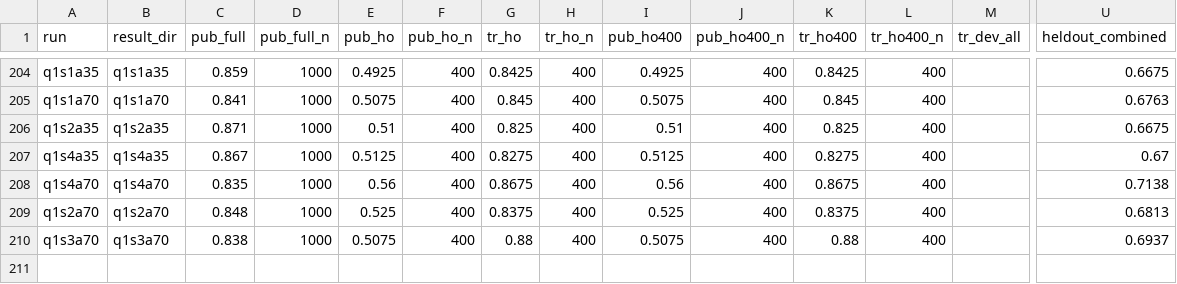
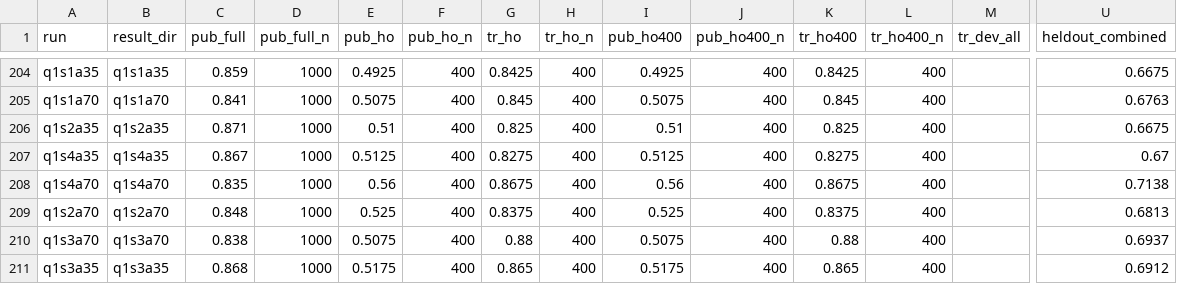
Before and after one commit to lhaochen118-ship-it/ZC, a CSV file: Process/scores.csv, drawn as a sheet; only a part is shown, gaps mark what is left out; rows hold the shown columns only; the diff names each change by its address in the sheet, - before the commit and + after, or states it on an @@ line.

```diff
--- a/Process/scores.csv
+++ b/Process/scores.csv
+row 211: q1s3a35 | q1s3a35 | 0.868 | 1000 | 0.5175 | 400 | 0.865 | 400 | 0.5175 | 400 | 0.865 | 400 |  | 0.6912
```
Also changed, not shown: Process/kaggle/kernels.csv.
